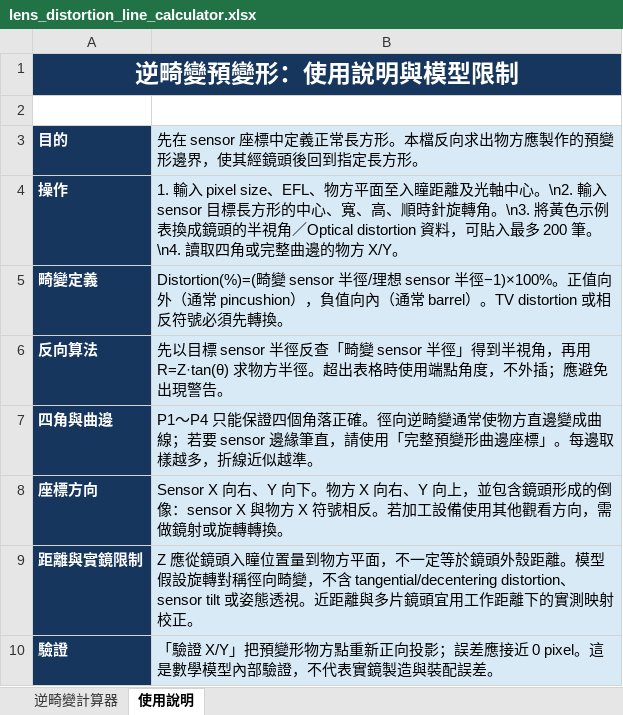
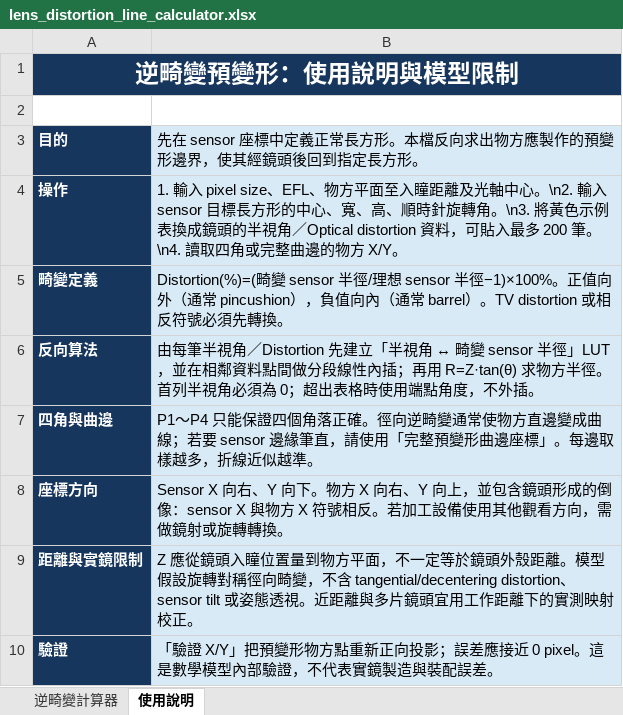
Before and after one commit to Higanbana-TW/Optics, an Excel workbook: lens_distortion_line_calculator.xlsx, sheet 使用說明, drawn as a sheet; values as stored, in another font and other column widths than the file's, no borders; the diff names each change by its address in the sheet, - before the commit and + after, or states it on an @@ line.

```diff
--- a/lens_distortion_line_calculator.xlsx (sheet 使用說明)
+++ b/lens_distortion_line_calculator.xlsx (sheet 使用說明)
-B6: 先以目標 sensor 半徑反查「畸變 sensor 半徑」得到半視角，再用 R=Z·tan(θ) 求物方半徑。超出表格時使用端點角度，不外插；應避免出現警告。
+B6: 由每筆半視角／Distortion 先建立「半視角 ↔ 畸變 sensor 半徑」LUT，並在相鄰資料點間做分段線性內插；再用 R=Z·tan(θ) 求物方半徑。首列半視角必須為 0；超出表格時使用端點角度，不外插。
```
Also changed, not shown: sheet 逆畸變計算器, hidden cells, 1 other file.
